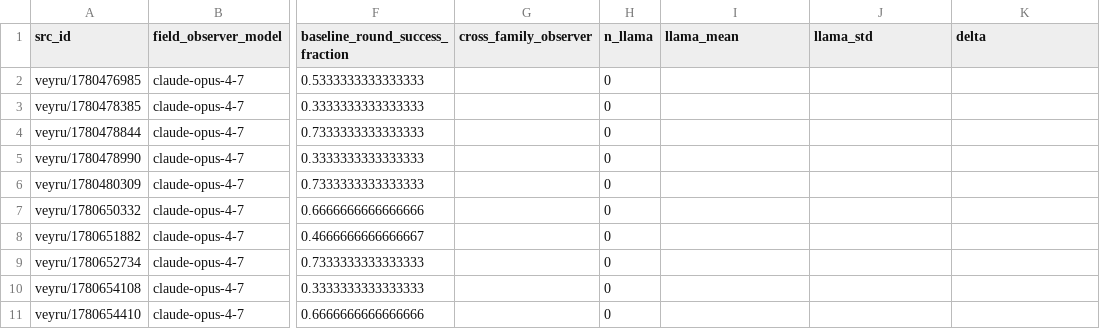
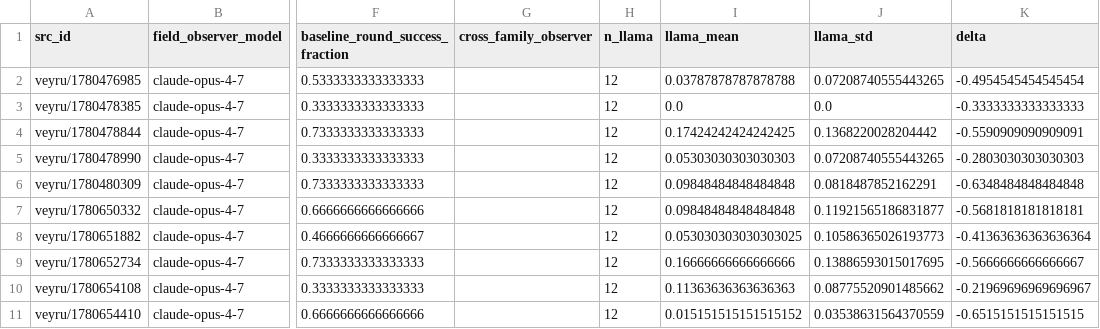
Before and after one commit to agencyenterprise/GlossoGen, a CSV file: analysis/protocol_learnability_export/output/protocol_learnability_llama_baseline_aggregate.csv, drawn as a sheet; only a part is shown, gaps mark what is left out; the diff covers the shown part only; the diff names each change by its address in the sheet, - before the commit and + after, or states it on an @@ line.

```diff
--- a/analysis/protocol_learnability_export/output/protocol_learnability_llama_baseline_aggregate.csv
+++ b/analysis/protocol_learnability_export/output/protocol_learnability_llama_baseline_aggregate.csv
-H2:H11 (n_llama): 0
+H2:H11 (n_llama): 12
-I2 (llama_mean): (empty)
+I2 (llama_mean): 0.03787878787878788
-J2 (llama_std): (empty)
+J2 (llama_std): 0.07208740555443265
-K2 (delta): (empty)
+K2 (delta): -0.4954545454545454
-I3 (llama_mean): (empty)
+I3 (llama_mean): 0.0
-J3 (llama_std): (empty)
+J3 (llama_std): 0.0
-K3 (delta): (empty)
+K3 (delta): -0.3333333333333333
-I4 (llama_mean): (empty)
+I4 (llama_mean): 0.17424242424242425
-J4 (llama_std): (empty)
+J4 (llama_std): 0.1368220028204442
-K4 (delta): (empty)
+K4 (delta): -0.5590909090909091
-I5 (llama_mean): (empty)
+I5 (llama_mean): 0.05303030303030303
-J5 (llama_std): (empty)
+J5 (llama_std): 0.07208740555443265
-K5 (delta): (empty)
+K5 (delta): -0.2803030303030303
-I6:I7 (llama_mean): (empty)
+I6:I7 (llama_mean): 0.09848484848484848
-J6 (llama_std): (empty)
+J6 (llama_std): 0.0818487852162291
-K6 (delta): (empty)
+K6 (delta): -0.6348484848484848
-J7 (llama_std): (empty)
+J7 (llama_std): 0.11921565186831877
-K7 (delta): (empty)
+K7 (delta): -0.5681818181818181
-I8 (llama_mean): (empty)
+I8 (llama_mean): 0.053030303030303025
-J8 (llama_std): (empty)
+J8 (llama_std): 0.10586365026193773
-K8 (delta): (empty)
+K8 (delta): -0.41363636363636364
-I9 (llama_mean): (empty)
+I9 (llama_mean): 0.16666666666666666
-J9 (llama_std): (empty)
+J9 (llama_std): 0.13886593015017695
-K9 (delta): (empty)
+K9 (delta): -0.5666666666666667
-I10 (llama_mean): (empty)
+I10 (llama_mean): 0.11363636363636363
-J10 (llama_std): (empty)
+J10 (llama_std): 0.08775520901485662
-K10 (delta): (empty)
+K10 (delta): -0.21969696969696967
-I11 (llama_mean): (empty)
+I11 (llama_mean): 0.015151515151515152
-J11 (llama_std): (empty)
+J11 (llama_std): 0.03538631564370559
-K11 (delta): (empty)
+K11 (delta): -0.6515151515151515
```
Also changed, not shown: 140 edited cells elsewhere in this file, 7 other files.
